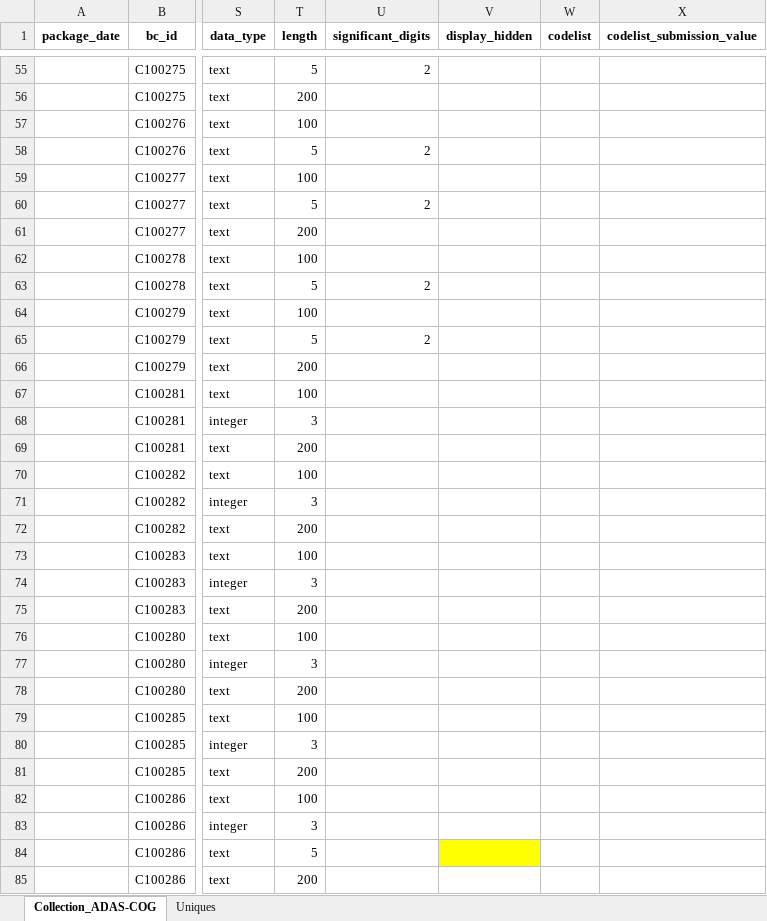
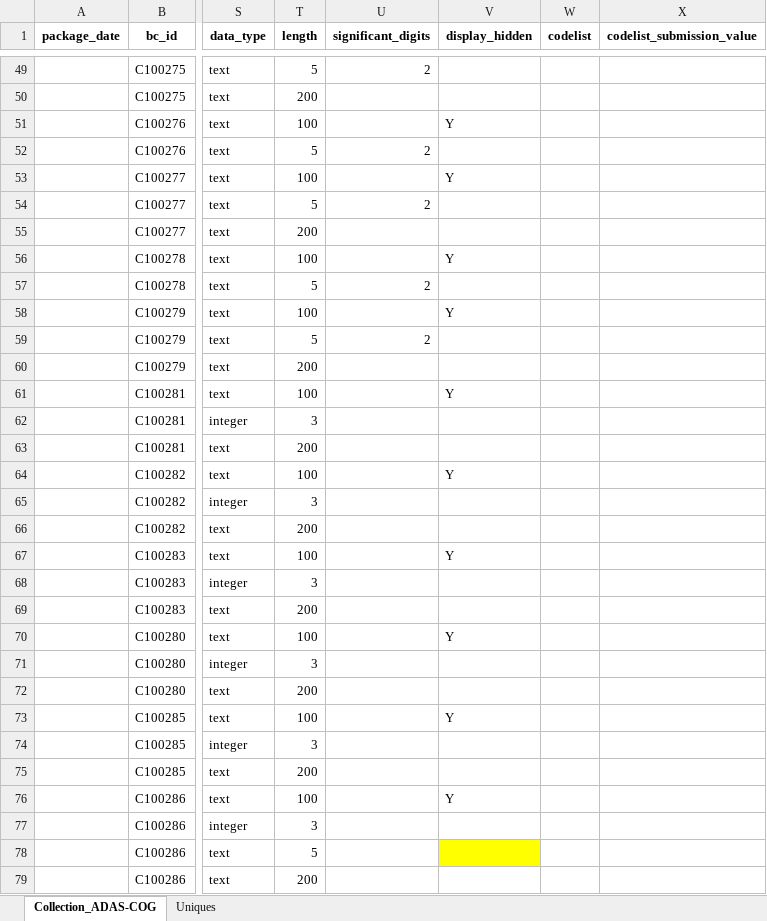
Before and after one commit to cdisc-org/COSMoS, an Excel workbook: curation/draft/collection/collection_specialization_ADAS_COG.xlsx, sheet Collection_ADAS-COG, drawn as a sheet; only a part is shown, gaps mark what is left out; values as stored, in another font and other column widths than the file's, no borders; addresses are those after the commit; the diff covers the shown part only; the diff names each change by its address in the sheet, - before the commit and + after, or states it on an @@ line.

```diff
--- a/curation/draft/collection/collection_specialization_ADAS_COG.xlsx (sheet Collection_ADAS-COG)
+++ b/curation/draft/collection/collection_specialization_ADAS_COG.xlsx (sheet Collection_ADAS-COG)
-V51 (display_hidden): (empty)
+V51 (display_hidden): Y
-V53 (display_hidden): (empty)
+V53 (display_hidden): Y
-V56 (display_hidden): (empty)
+V56 (display_hidden): Y
-V58 (display_hidden): (empty)
+V58 (display_hidden): Y
-V61 (display_hidden): (empty)
+V61 (display_hidden): Y
-V64 (display_hidden): (empty)
+V64 (display_hidden): Y
-V67 (display_hidden): (empty)
+V67 (display_hidden): Y
-V70 (display_hidden): (empty)
+V70 (display_hidden): Y
-V73 (display_hidden): (empty)
+V73 (display_hidden): Y
-V76 (display_hidden): (empty)
+V76 (display_hidden): Y
```
Also changed, not shown: 6 removed rows, 31 edited cells and cell formats elsewhere in this sheet, 35 other files.
